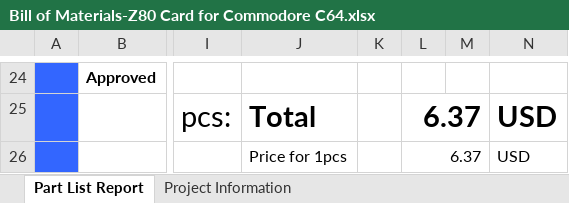
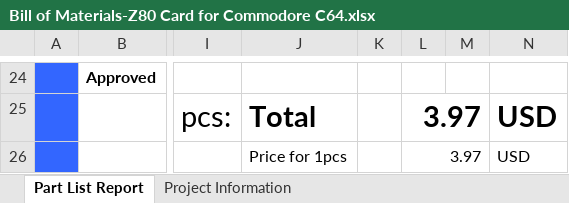
Before and after one commit to kneehighspy/Z80-Card_for_Commodore_C64, an Excel workbook: BOM/Bill of Materials-Z80 Card for Commodore C64.xlsx, sheet Part List Report, drawn as a sheet; only a part is shown, gaps mark what is left out; values as stored, in another font and other column widths than the file's, no borders; conditional formats not drawn; the diff covers the shown part only; the diff names each change by its address in the sheet, - before the commit and + after, or states it on an @@ line.

```diff
--- a/BOM/Bill of Materials-Z80 Card for Commodore C64.xlsx (sheet Part List Report)
+++ b/BOM/Bill of Materials-Z80 Card for Commodore C64.xlsx (sheet Part List Report)
-L25:L26: 6.37
+L25:L26: 3.97
```
Also changed, not shown: 6 added rows, 6 removed rows, 13 edited cells and cell formats elsewhere in this sheet, sheet Project Information, 32 other files.
